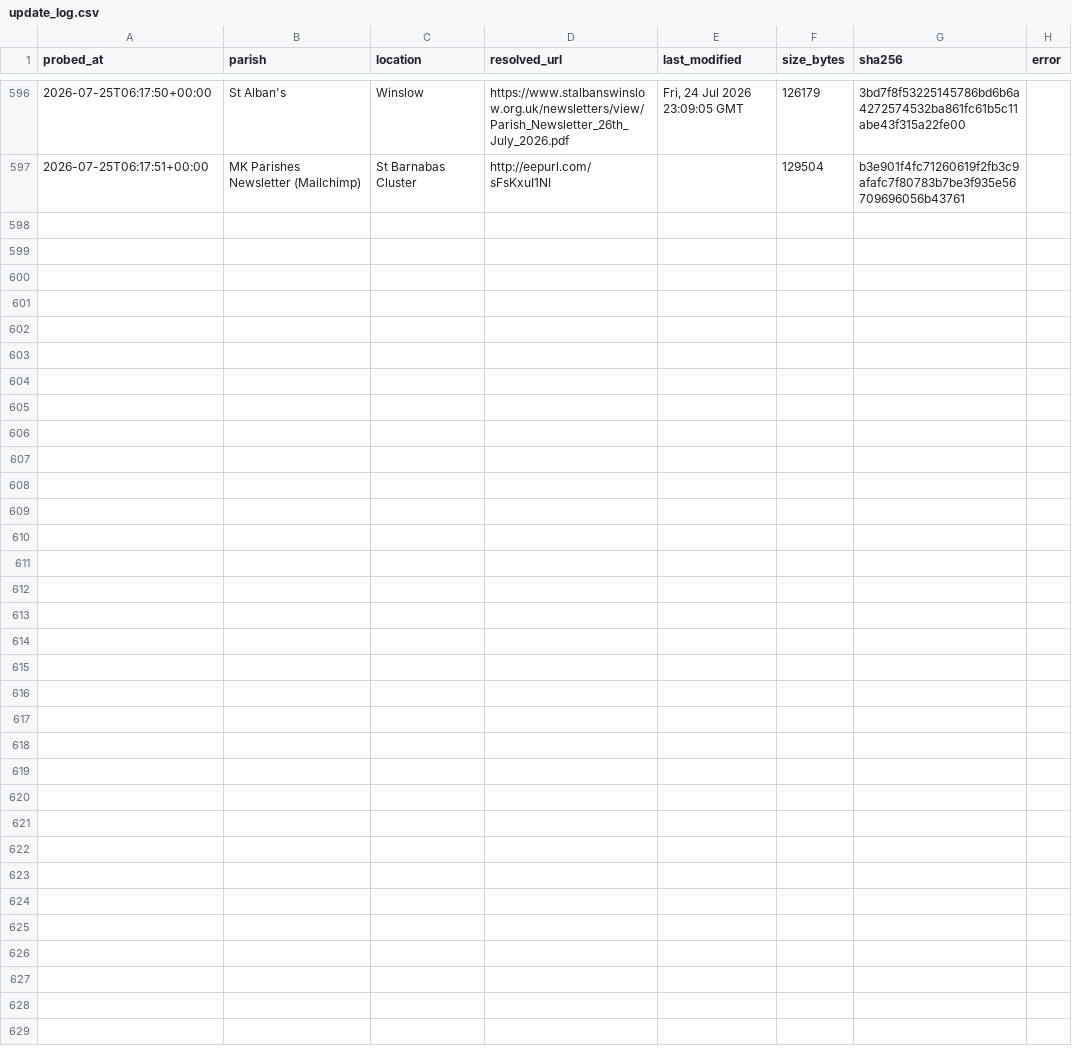
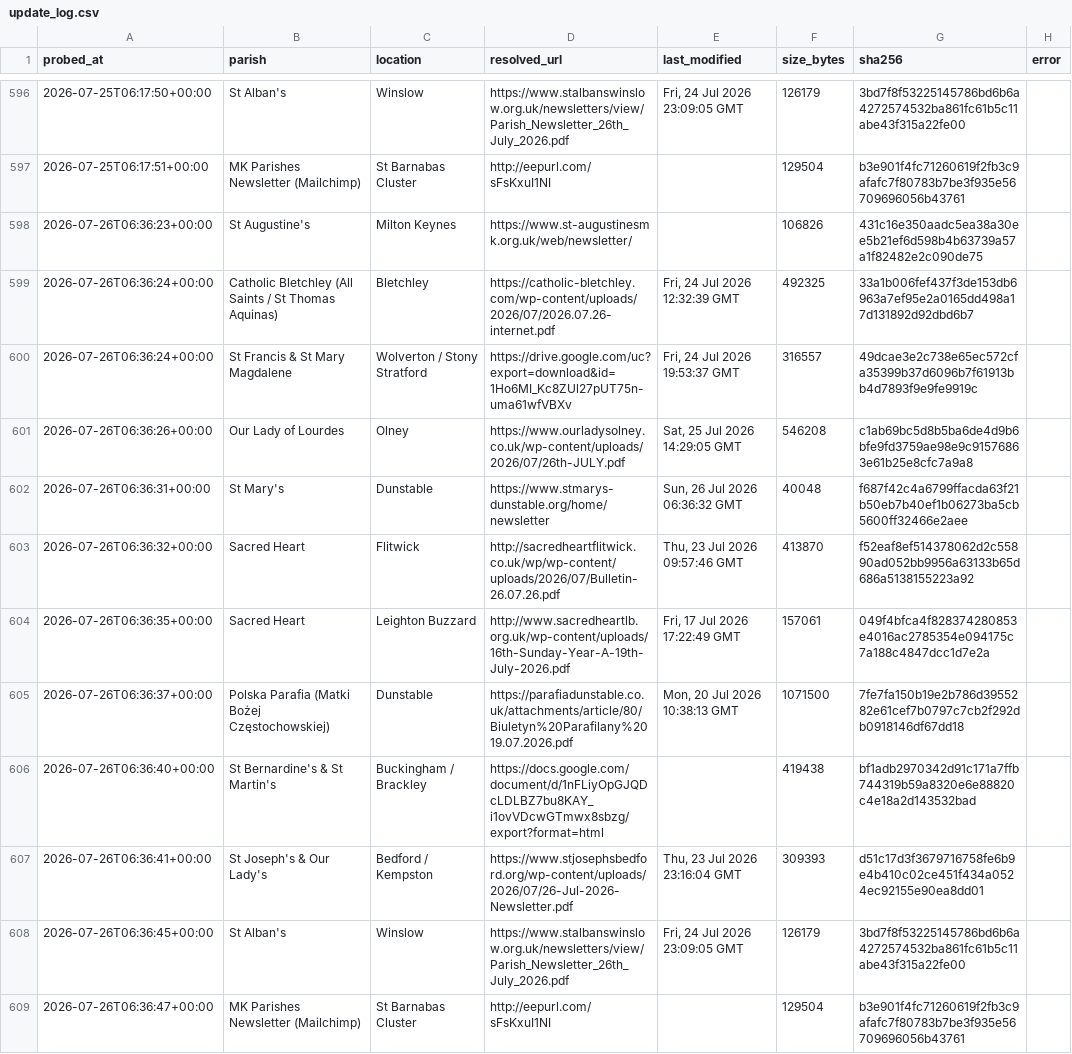
Before and after one commit to sabinjose/mkmasstimings, a CSV file: data/update_log.csv, drawn as a sheet; only a part is shown, gaps mark what is left out; the diff names each change by its address in the sheet, - before the commit and + after, or states it on an @@ line.

```diff
--- a/data/update_log.csv
+++ b/data/update_log.csv
+row 598: 2026-07-26T06:36:23+00:00 | St Augustine's | Milton Keynes | https://www.st-augustinesmk.org.uk/web/newsletter/ |  | 106826 | 431c16e350aadc5ea38a30ee5b21ef6d598b4b63739a57a1f82482e2c090de75
+row 599: 2026-07-26T06:36:24+00:00 | Catholic Bletchley (All Saints / St Thomas Aquinas) | Bletchley | https://catholic-bletchley.com/wp-content/uploads/2026/07/2026.07.26-internet.pdf | Fri, 24 Jul 2026 12:32:39 GMT | 492325 | 33a1b006fef437f3de153db6963a7ef95e2a0165dd498a17d131892d92dbd6b7
+row 600: 2026-07-26T06:36:24+00:00 | St Francis & St Mary Magdalene | Wolverton / Stony Stratford | https://drive.google.com/uc?export=download&id=1Ho6MI_Kc8ZUl27pUT75n-uma61wfVBXv | Fri, 24 Jul 2026 19:53:37 GMT | 316557 | 49dcae3e2c738e65ec572cfa35399b37d6096b7f61913bb4d7893f9e9fe9919c
+row 601: 2026-07-26T06:36:26+00:00 | Our Lady of Lourdes | Olney | https://www.ourladysolney.co.uk/wp-content/uploads/2026/07/26th-JULY.pdf | Sat, 25 Jul 2026 14:29:05 GMT | 546208 | c1ab69bc5d8b5ba6de4d9b6bfe9fd3759ae98e9c91576863e61b25e8cfc7a9a8
+row 602: 2026-07-26T06:36:31+00:00 | St Mary's | Dunstable | https://www.stmarys-dunstable.org/home/newsletter | Sun, 26 Jul 2026 06:36:32 GMT | 40048 | f687f42c4a6799ffacda63f21b50eb7b40ef1b06273ba5cb5600ff32466e2aee
+row 603: 2026-07-26T06:36:32+00:00 | Sacred Heart | Flitwick | http://sacredheartflitwick.co.uk/wp/wp-content/uploads/2026/07/Bulletin-26.07.26.pdf | Thu, 23 Jul 2026 09:57:46 GMT | 413870 | f52eaf8ef514378062d2c55890ad052bb9956a63133b65d686a5138155223a92
+row 604: 2026-07-26T06:36:35+00:00 | Sacred Heart | Leighton Buzzard | http://www.sacredheartlb.org.uk/wp-content/uploads/16th-Sunday-Year-A-19th-July-2026.pdf | Fri, 17 Jul 2026 17:22:49 GMT | 157061 | 049f4bfca4f828374280853e4016ac2785354e094175c7a188c4847dcc1d7e2a
+row 605: 2026-07-26T06:36:37+00:00 | Polska Parafia (Matki Bożej Częstochowskiej) | Dunstable | https://parafiadunstable.co.uk/attachments/article/80/Biuletyn%20Parafilany%2019.07.2026.pdf | Mon, 20 Jul 2026 10:38:13 GMT | 1071500 | 7fe7fa150b19e2b786d3955282e61cef7b0797c7cb2f292db0918146df67dd18
+row 606: 2026-07-26T06:36:40+00:00 | St Bernardine's & St Martin's | Buckingham / Brackley | https://docs.google.com/document/d/1nFLiyOpGJQDcLDLBZ7bu8KAY_i1ovVDcwGTmwx8sbzg/export?format=html |  | 419438 | bf1adb2970342d91c171a7ffb744319b59a8320e6e88820c4e18a2d143532bad
+row 607: 2026-07-26T06:36:41+00:00 | St Joseph's & Our Lady's | Bedford / Kempston | https://www.stjosephsbedford.org/wp-content/uploads/2026/07/26-Jul-2026-Newsletter.pdf | Thu, 23 Jul 2026 23:16:04 GMT | 309393 | d51c17d3f3679716758fe6b9e4b410c02ce451f434a0524ec92155e90ea8dd01
+row 608: 2026-07-26T06:36:45+00:00 | St Alban's | Winslow | https://www.stalbanswinslow.org.uk/newsletters/view/Parish_Newsletter_26th_July_2026.pdf | Fri, 24 Jul 2026 23:09:05 GMT | 126179 | 3bd7f8f53225145786bd6b6a4272574532ba861fc61b5c11abe43f315a22fe00
+row 609: 2026-07-26T06:36:47+00:00 | MK Parishes Newsletter (Mailchimp) | St Barnabas Cluster | http://eepurl.com/sFsKxuI1NI |  | 129504 | b3e901f4fc71260619f2fb3c9afafc7f80783b7be3f935e56709696056b43761
```
Also changed, not shown: 1 other file.
